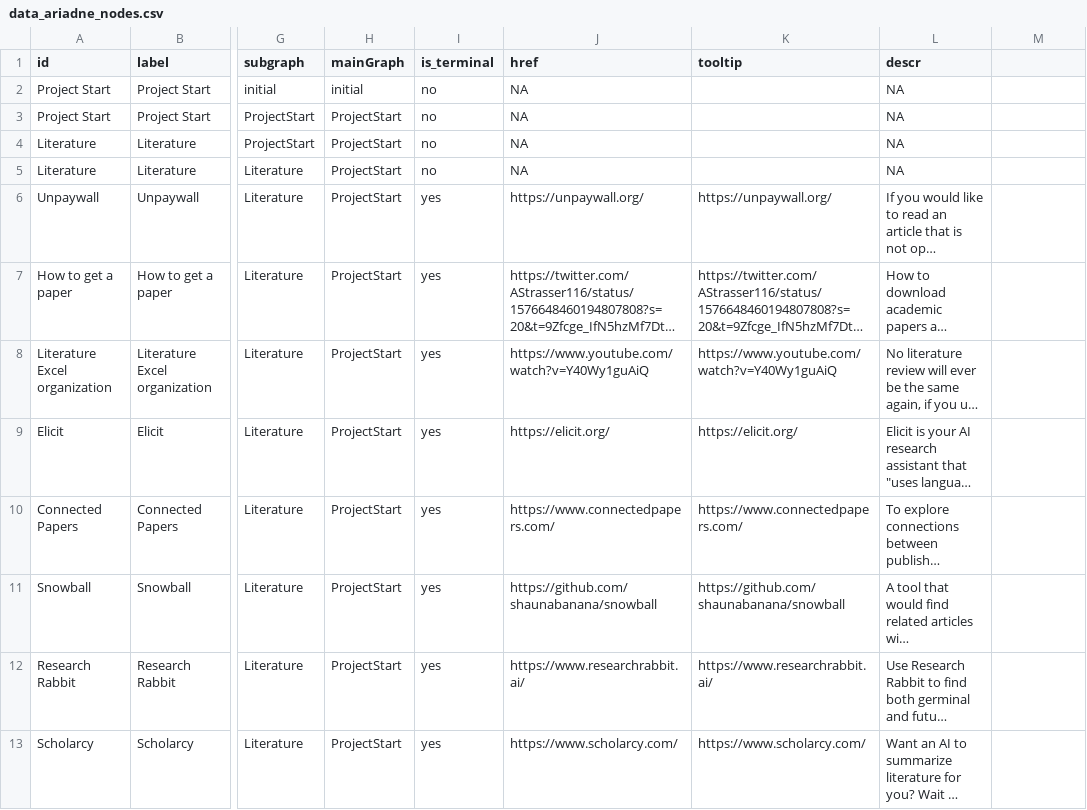
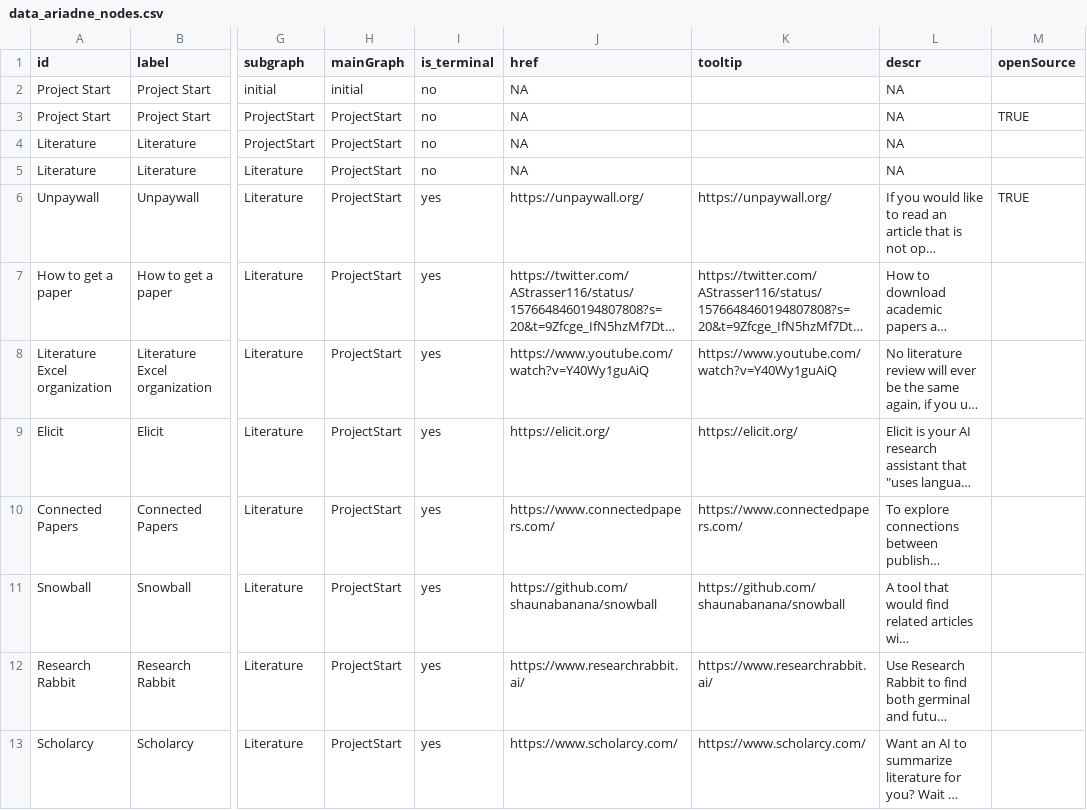
Before and after one commit to IGOR-bioDGPs/ARIADNE, a CSV file: ariadne/data/data_ariadne_nodes.csv, drawn as a sheet; only a part is shown, gaps mark what is left out; long unchanged cells end in …; the diff names each change by its address in the sheet, - before the commit and + after, or states it on an @@ line.

Commit message:
Added the open source logo
An open source logo is added for the nodes that belong to open source software // now only for testing

```diff
--- a/ariadne/data/data_ariadne_nodes.csv
+++ b/ariadne/data/data_ariadne_nodes.csv
-M1: (empty)
+M1: openSource
-M3 (openSource): (empty)
+M3 (openSource): TRUE
-M6 (openSource): (empty)
+M6 (openSource): TRUE
```
Also changed, not shown: 1 other file.
